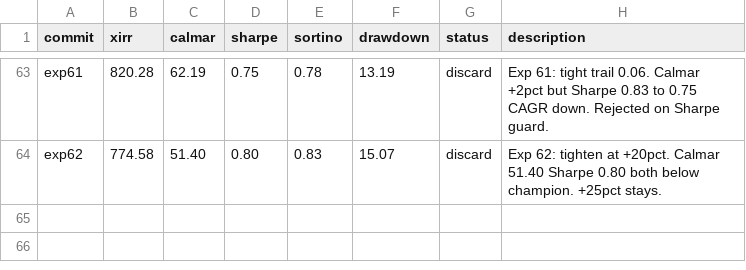
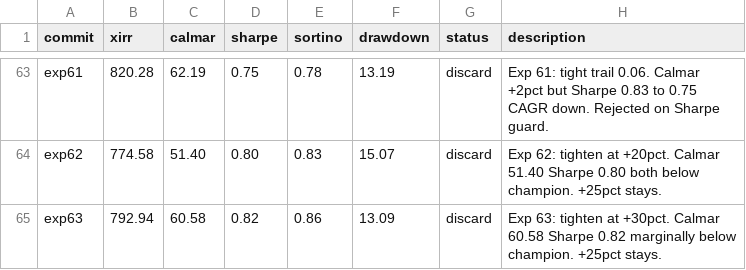
Before and after one commit to meet-minimalist/Backtrader-experiments, a TSV file: results.tsv, drawn as a sheet; only a part is shown, gaps mark what is left out; the diff names each change by its address in the sheet, - before the commit and + after, or states it on an @@ line.

```diff
--- a/results.tsv
+++ b/results.tsv
+row 65: exp63 | 792.94 | 60.58 | 0.82 | 0.86 | 13.09 | discard | Exp 63: tighten at +30pct. Calmar 60.58 Sharpe 0.82 marginally below champion. +25pct stays.
```
